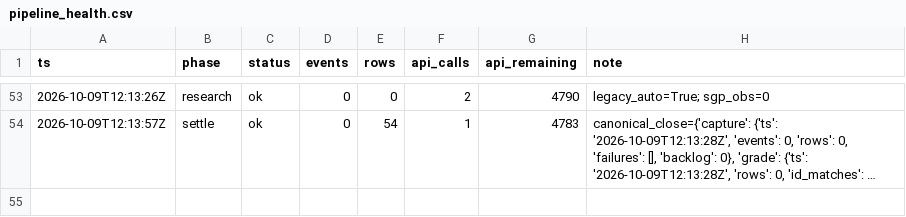
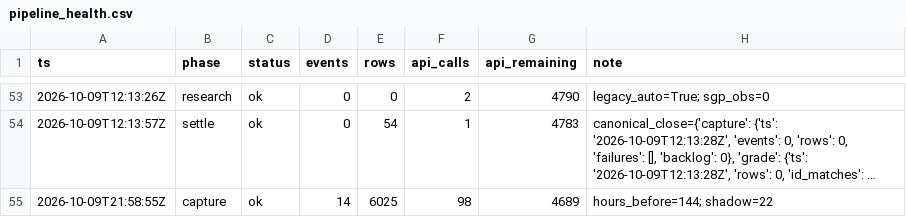
Before and after one commit to zilverest/prop-lab, a CSV file: data/pipeline_health.csv, drawn as a sheet; only a part is shown, gaps mark what is left out; long unchanged cells end in …; the diff names each change by its address in the sheet, - before the commit and + after, or states it on an @@ line.

Commit message:
capture 2026-10-09T21:58Z

```diff
--- a/data/pipeline_health.csv
+++ b/data/pipeline_health.csv
+row 55: 2026-10-09T21:58:55Z | capture | ok | 14 | 6025 | 98 | 4689 | hours_before=144; shadow=22
```
Also changed, not shown: 5 other files.
